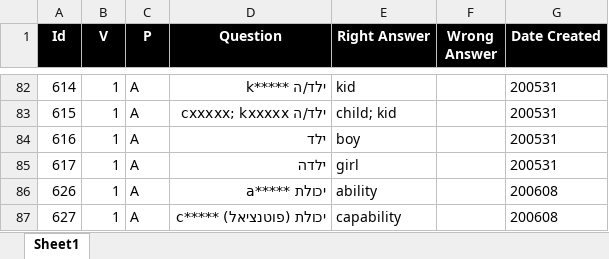
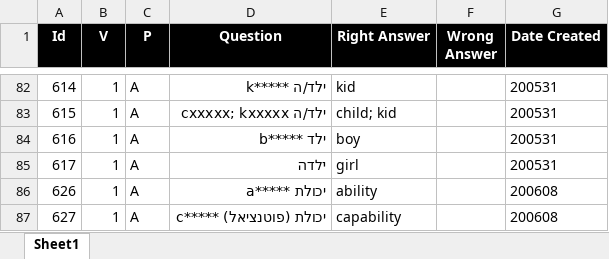
Before and after one commit to valdas1966/myq, an Excel workbook: Questions/English/Popular 1000.xlsx, sheet Sheet1, drawn as a sheet; only a part is shown, gaps mark what is left out; values as stored, in another font and other column widths than the file's, no borders; conditional formats not drawn; the diff names each change by its address in the sheet, - before the commit and + after, or states it on an @@ line.

```diff
--- a/Questions/English/Popular 1000.xlsx (sheet Sheet1)
+++ b/Questions/English/Popular 1000.xlsx (sheet Sheet1)
-D84 (Question): ילד
+D84 (Question): ילד *****b
```
Also changed, not shown: Questions/English/Definitions 1000.xlsx, Questions/English/Definitions 2000.xlsx, 54 other files.
